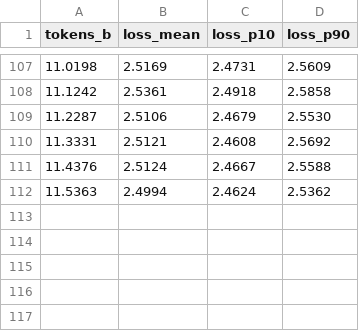
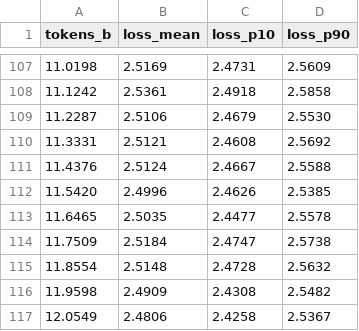
Before and after one commit to yinli-systems/l20-1b-pretraining, a CSV file: reports/metrics/training-loss-100-step.csv, drawn as a sheet; only a part is shown, gaps mark what is left out; removed rows and columns are numbered as before the commit, all else as after; the diff names each change by its address in the sheet, - before the commit and + after, or states it on an @@ line.

Commit message:
docs: record step 11500 validation

```diff
--- a/reports/metrics/training-loss-100-step.csv
+++ b/reports/metrics/training-loss-100-step.csv
-row 112: 11.5363 | 2.4994 | 2.4624 | 2.5362
+row 112: 11.5420 | 2.4996 | 2.4626 | 2.5385
+row 113: 11.6465 | 2.5035 | 2.4477 | 2.5578
+row 114: 11.7509 | 2.5184 | 2.4747 | 2.5738
+row 115: 11.8554 | 2.5148 | 2.4728 | 2.5632
+row 116: 11.9598 | 2.4909 | 2.4308 | 2.5482
+row 117: 12.0549 | 2.4806 | 2.4258 | 2.5367
```
Also changed, not shown: reports/metrics/loss-forecast.csv, reports/metrics/validation-loss.csv, 3 other files.
